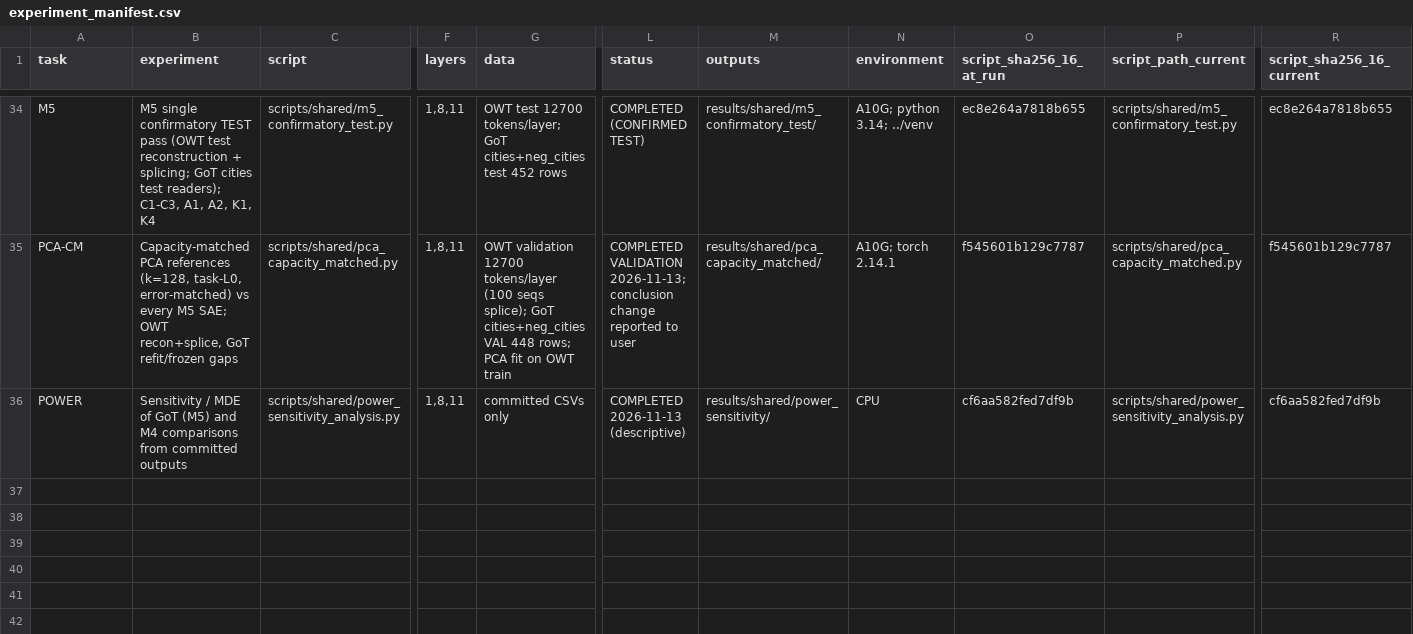
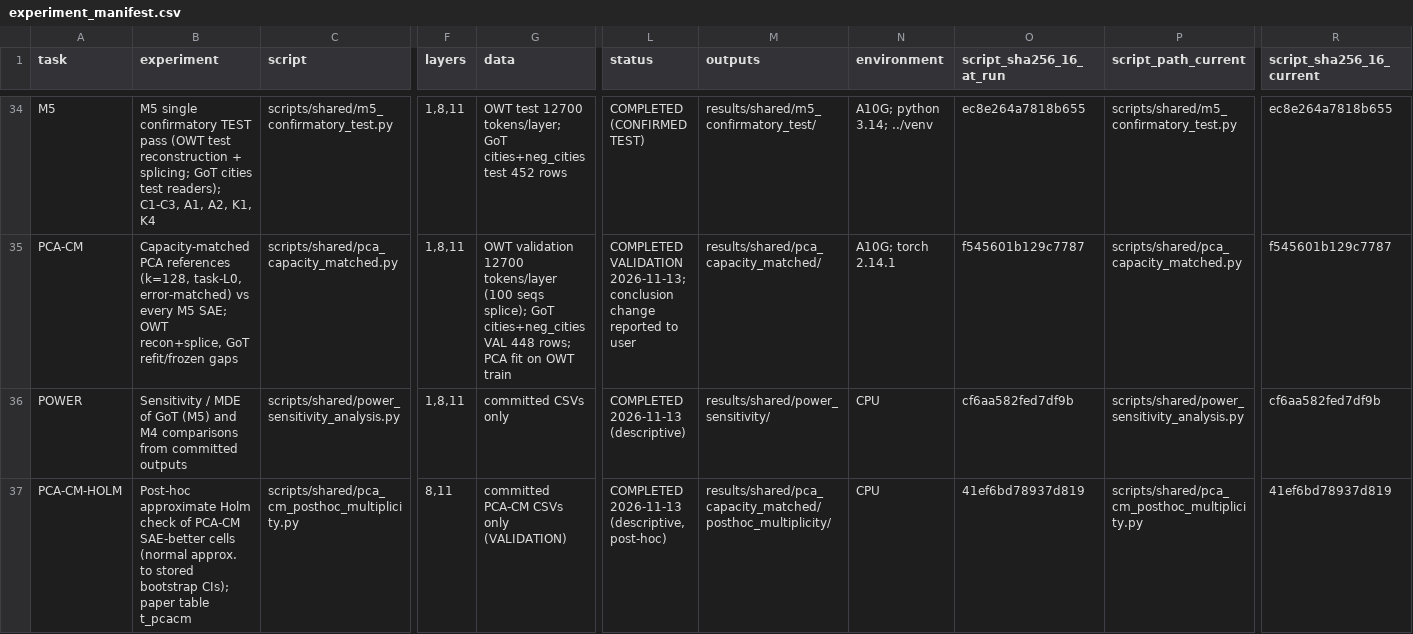
Before and after one commit to Fall2026group4/fall-2026-group4, a CSV file: docs/experiment_manifest.csv, drawn as a sheet; only a part is shown, gaps mark what is left out; rows hold the shown columns only; the diff names each change by its address in the sheet, - before the commit and + after, or states it on an @@ line.

```diff
--- a/docs/experiment_manifest.csv
+++ b/docs/experiment_manifest.csv
+row 37: PCA-CM-HOLM | Post-hoc approximate Holm check of PCA-CM SAE-better cells (normal approx. to stored bootstrap CIs); paper table t_pcacm | scripts/shared/pca_cm_posthoc_multiplicity.py | 8,11 | committed PCA-CM CSVs only (VALIDATION) | COMPLETED 2026-11-13 (descriptive, post-hoc) | results/shared/pca_capacity_matched/posthoc_multiplicity/ | CPU | 41ef6bd78937d819 | scripts/shared/pca_cm_posthoc_multiplicity.py | 41ef6bd78937d819
```
Also changed, not shown: 35 other files.
